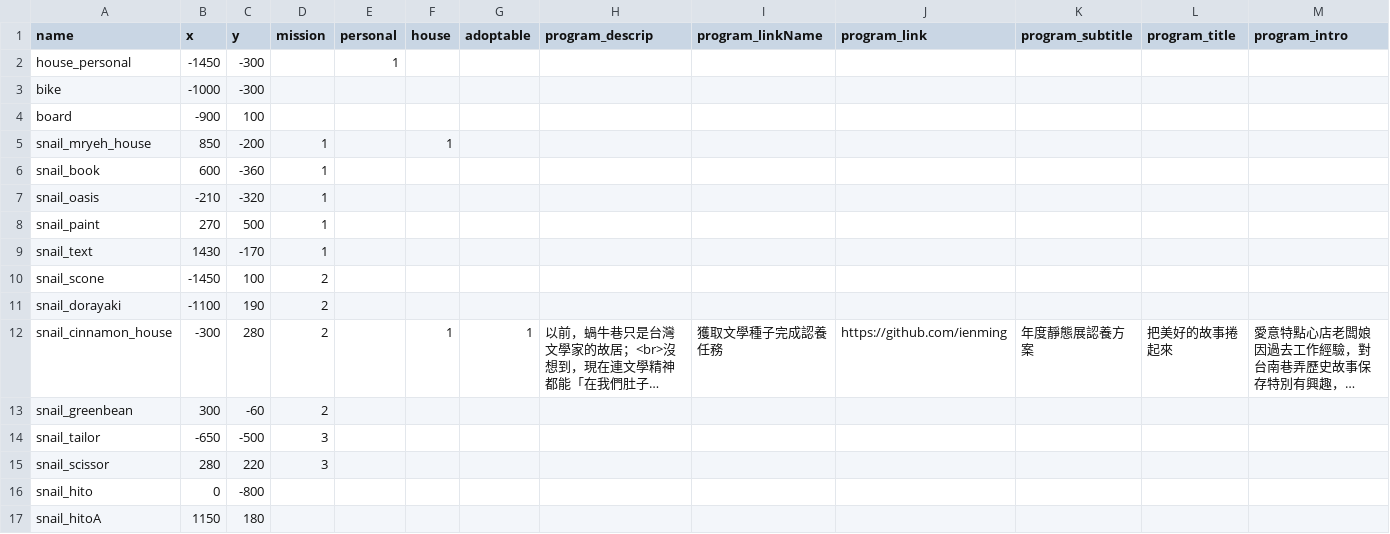
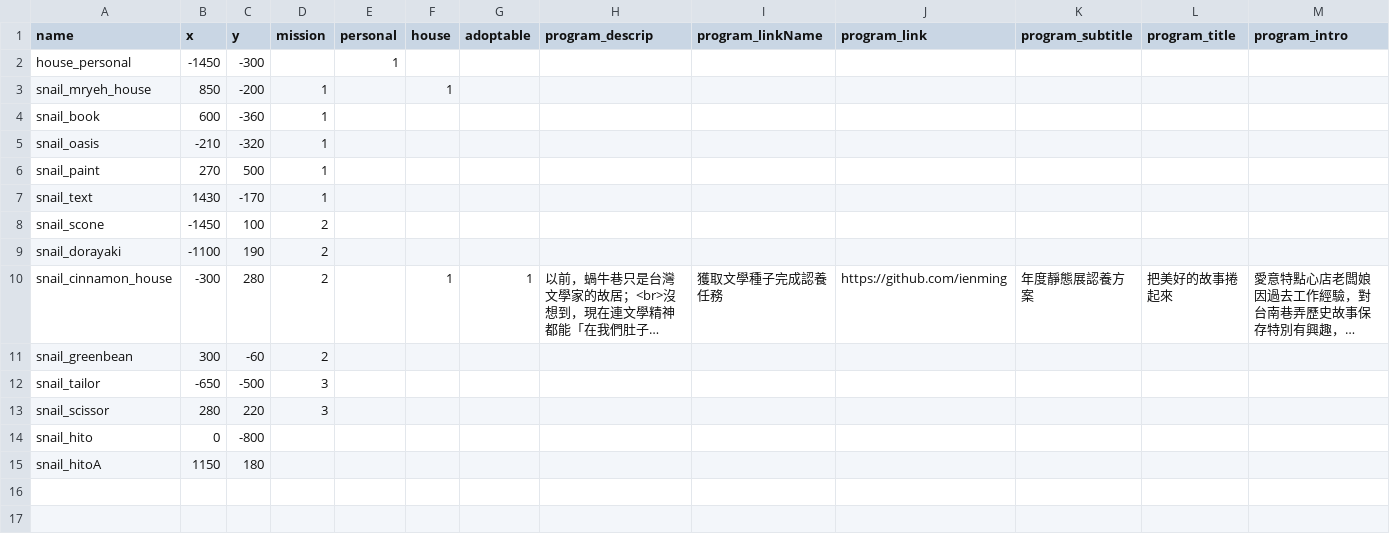
Before and after one commit to ienming/snail-journey, a CSV file: src/data/data_npc.csv, drawn as a sheet; only a part is shown; long unchanged cells end in …; rows hold the shown columns only; the diff names each change by its address in the sheet, - before the commit and + after, or states it on an @@ line.

```diff
--- a/src/data/data_npc.csv
+++ b/src/data/data_npc.csv
-row 3: bike | -1000 | -300
-row 4: board | -900 | 100
```
Also changed, not shown: 10 other files.
